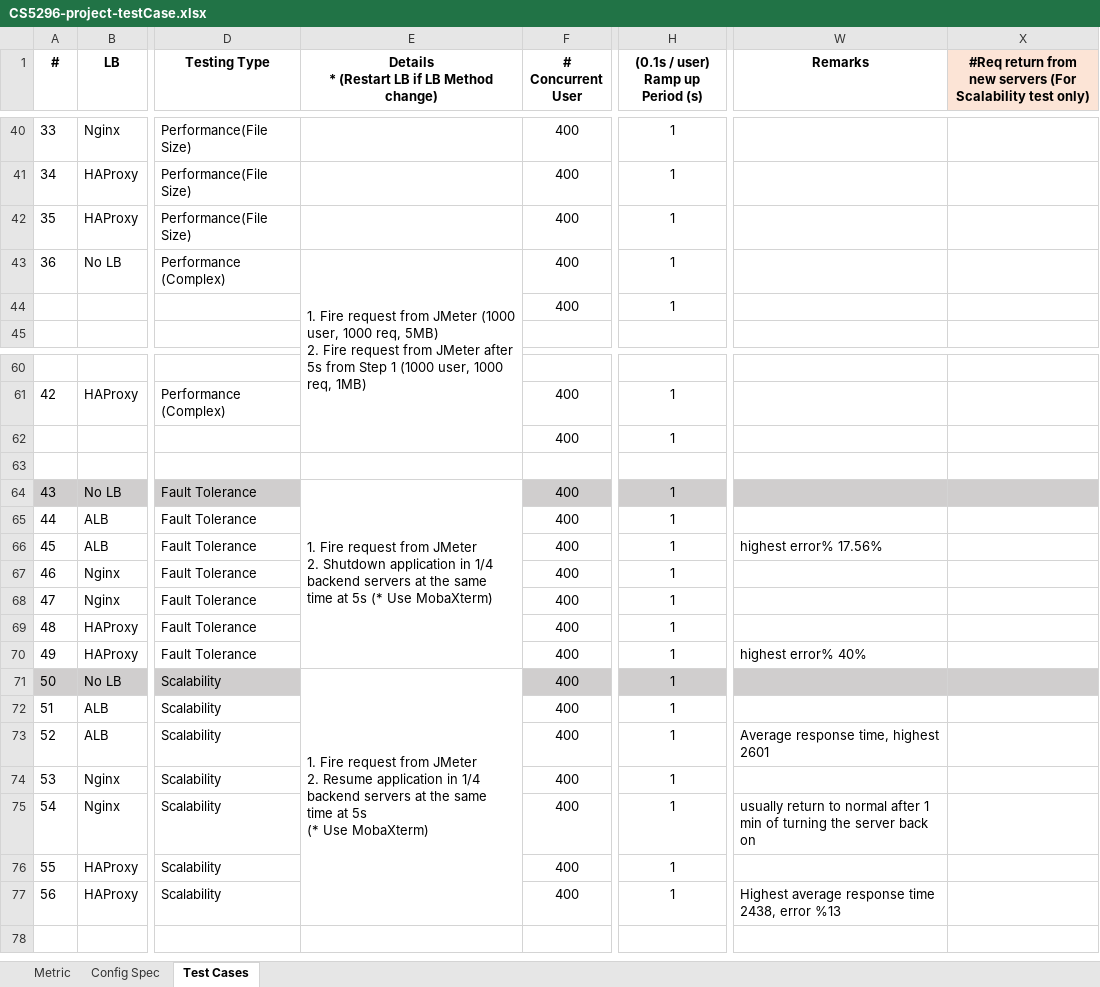
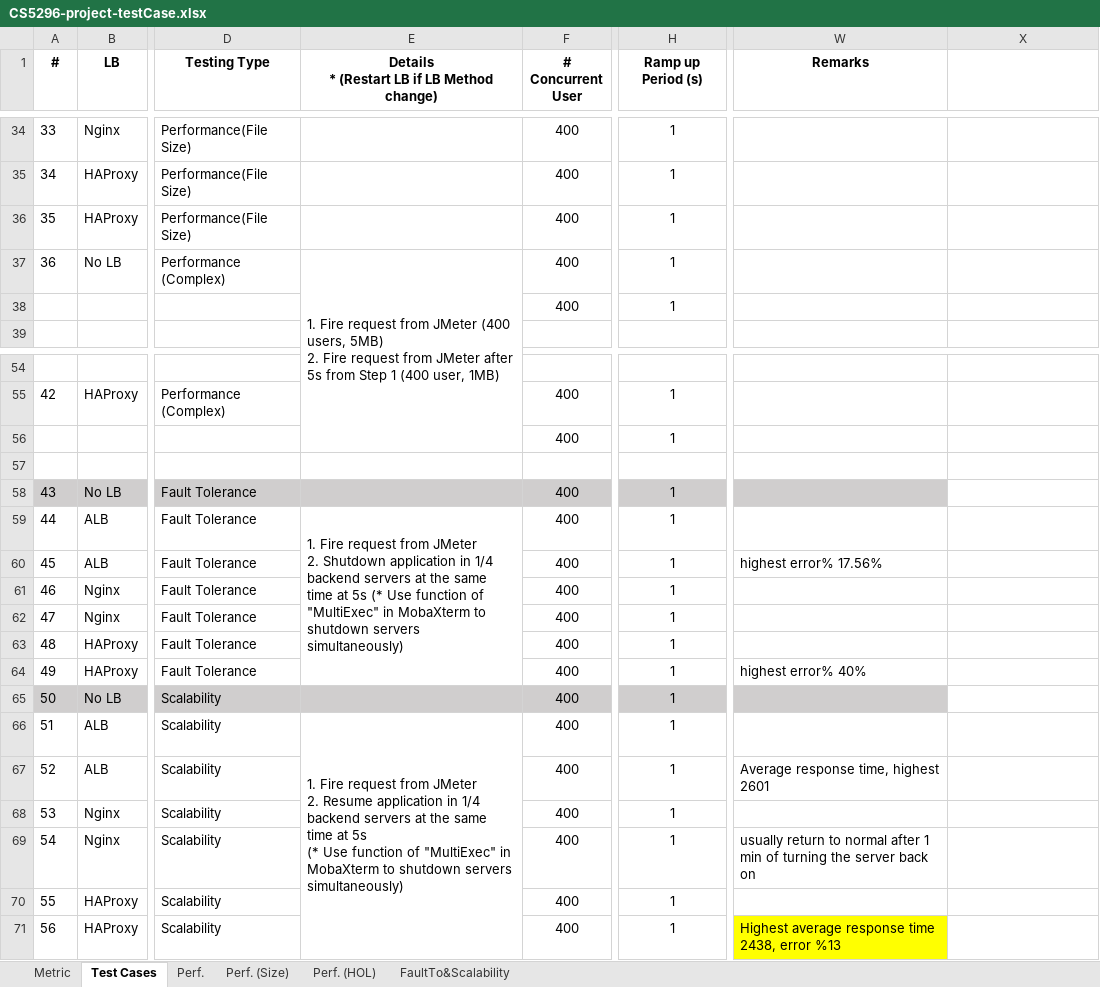
Before and after one commit to CityUGroup3/CityUGroup3, an Excel workbook: CS5296-project-testCase.xlsx, sheet Test Cases, drawn as a sheet; only a part is shown, gaps mark what is left out; values as stored, in another font and other column widths than the file's, no borders; charts and pictures not drawn; removed rows and columns are numbered as before the commit, all else as after; ↵ is a line break in a cell; the diff covers the shown part only; the diff names each change by its address in the sheet, - before the commit and + after, or states it on an @@ line.

```diff
--- a/CS5296-project-testCase.xlsx (sheet Test Cases)
+++ b/CS5296-project-testCase.xlsx (sheet Test Cases)
-sheet tab: Config Spec
+sheet tab: Perf.
+sheet tab: Perf. (Size)
+sheet tab: Perf. (HOL)
+sheet tab: FaultTo&Scalability
-H1: (0.1s / user) Ramp up Period (s)
+H1: Ramp up Period (s)
-X1: #Req return from new servers (For Scalability test only)
+X1: (empty)
-X1 fill: #FCE4D6
+X1 fill: none
-E37: …from JMeter (1000 user, 1000 req, 5MB) ↵ 2. Fire request from JMeter after 5s from Step 1 (1000 user, 1000 req, 1MB)
+E37: …from JMeter (400 users, 5MB) ↵ 2. Fire request from JMeter after 5s from Step 1 (400 user, 1MB)
-E58: 1. Fire request from JMeter ↵ 2. Shutdown application in 1/4 backend servers at the same time at 5s (* Use MobaXterm)
+E58: (empty)
-E58 fill: none
+E58 fill: #D0CECE
-E64:E70 merged
-X58 fill: #D0CECE
+X58 fill: none
-E59: (empty)
+E59: 1. Fire request from JMeter ↵ 2. Shutdown application in 1/4 backend servers at the same time at 5s (* Use function of "MultiExec" in MobaXterm to shutdown servers simultaneously)
+E59:E64 merged
-E65: 1. Fire request from JMeter ↵ 2. Resume application in 1/4 backend servers at the same time at 5s ↵ (* Use MobaXterm)
+E65: (empty)
-E65 fill: none
+E65 fill: #D0CECE
-E71:E77 merged
-X65 fill: #D0CECE
+X65 fill: none
-E66: (empty)
+E66: 1. Fire request from JMeter ↵ 2. Resume application in 1/4 backend servers at the same time at 5s ↵ (* Use function of "MultiExec" in MobaXterm to shutdown servers simultaneously)
+E66:E71 merged
-W71 fill: none
+W71 fill: #FFFF00
```
Also changed, not shown: 6 removed rows, 4 edited cells, cell formats, merged cells and row numbers in column A elsewhere in this sheet, sheet Metric, charts or pictures.
